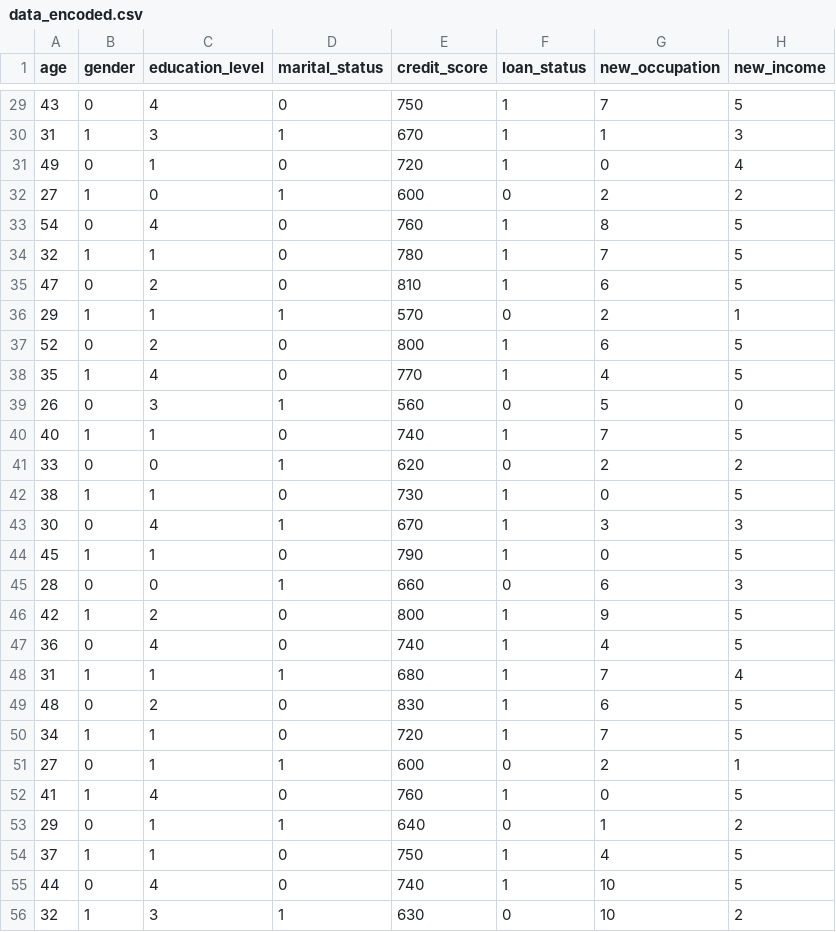
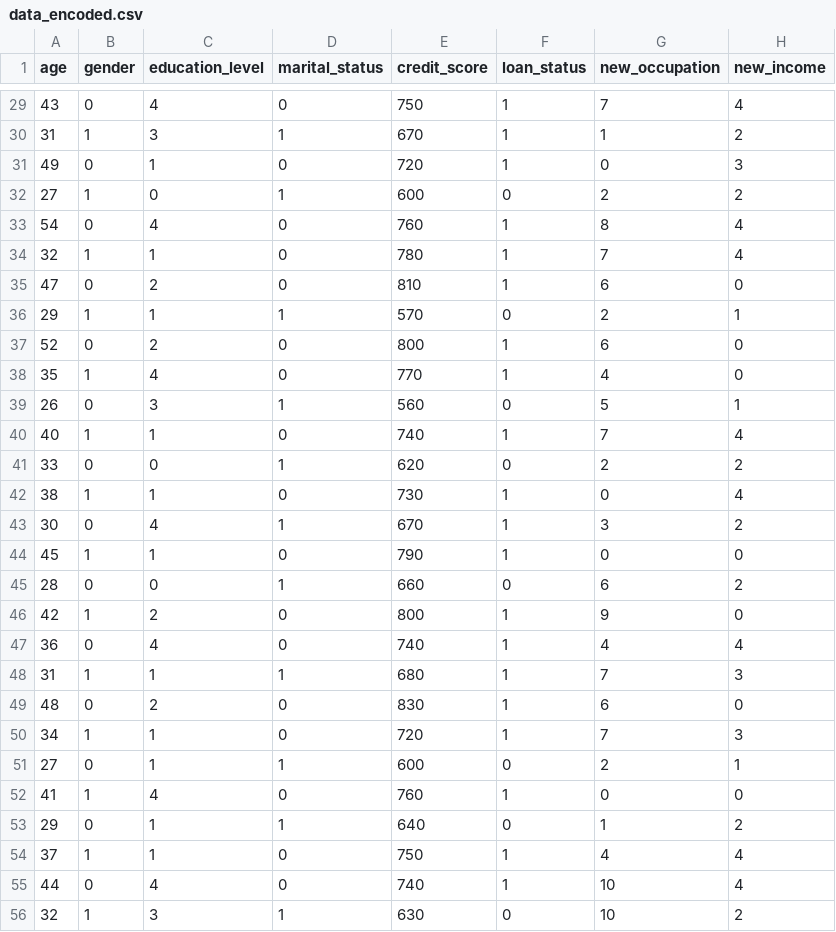
Before and after one commit to AntoSambuceti/datascience_classes, a CSV file: MM/Ciclo Ciencia de Datos/data_encoded.csv, drawn as a sheet; only a part is shown, gaps mark what is left out; the diff covers the shown part only.

```diff
--- a/MM/Ciclo Ciencia de Datos/data_encoded.csv
+++ b/MM/Ciclo Ciencia de Datos/data_encoded.csv
@@ -29,28 +29,28 @@ age,gender,education_level,marital_status,credit_score,loan_status,new_occupatio
-43,0,4,0,750,1,7,5
-31,1,3,1,670,1,1,3
-49,0,1,0,720,1,0,4
+43,0,4,0,750,1,7,4
+31,1,3,1,670,1,1,2
+49,0,1,0,720,1,0,3
 27,1,0,1,600,0,2,2
-54,0,4,0,760,1,8,5
-32,1,1,0,780,1,7,5
-47,0,2,0,810,1,6,5
+54,0,4,0,760,1,8,4
+32,1,1,0,780,1,7,4
+47,0,2,0,810,1,6,0
 29,1,1,1,570,0,2,1
-52,0,2,0,800,1,6,5
-35,1,4,0,770,1,4,5
-26,0,3,1,560,0,5,0
-40,1,1,0,740,1,7,5
+52,0,2,0,800,1,6,0
+35,1,4,0,770,1,4,0
+26,0,3,1,560,0,5,1
+40,1,1,0,740,1,7,4
 33,0,0,1,620,0,2,2
-38,1,1,0,730,1,0,5
-30,0,4,1,670,1,3,3
-45,1,1,0,790,1,0,5
-28,0,0,1,660,0,6,3
-42,1,2,0,800,1,9,5
-36,0,4,0,740,1,4,5
-31,1,1,1,680,1,7,4
-48,0,2,0,830,1,6,5
-34,1,1,0,720,1,7,5
+38,1,1,0,730,1,0,4
+30,0,4,1,670,1,3,2
+45,1,1,0,790,1,0,0
+28,0,0,1,660,0,6,2
+42,1,2,0,800,1,9,0
+36,0,4,0,740,1,4,4
+31,1,1,1,680,1,7,3
+48,0,2,0,830,1,6,0
+34,1,1,0,720,1,7,3
 27,0,1,1,600,0,2,1
-41,1,4,0,760,1,0,5
+41,1,4,0,760,1,0,0
 29,0,1,1,640,0,1,2
-37,1,1,0,750,1,4,5
-44,0,4,0,740,1,10,5
+37,1,1,0,750,1,4,4
+44,0,4,0,740,1,10,4
 32,1,3,1,630,0,10,2
```
Also changed, not shown: 27 edited cells elsewhere in this file, 3 other files.
